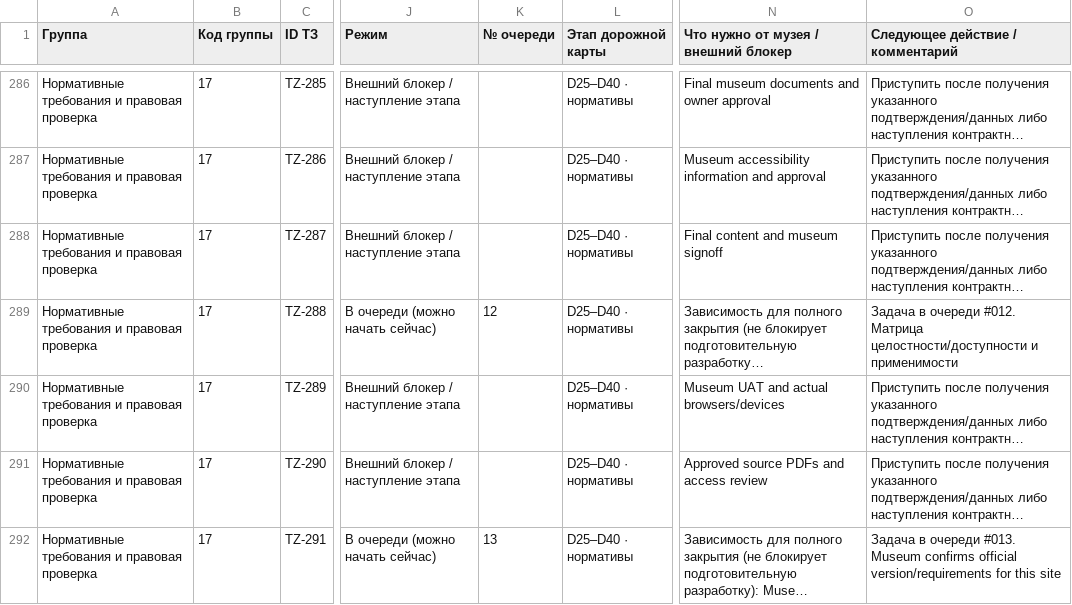
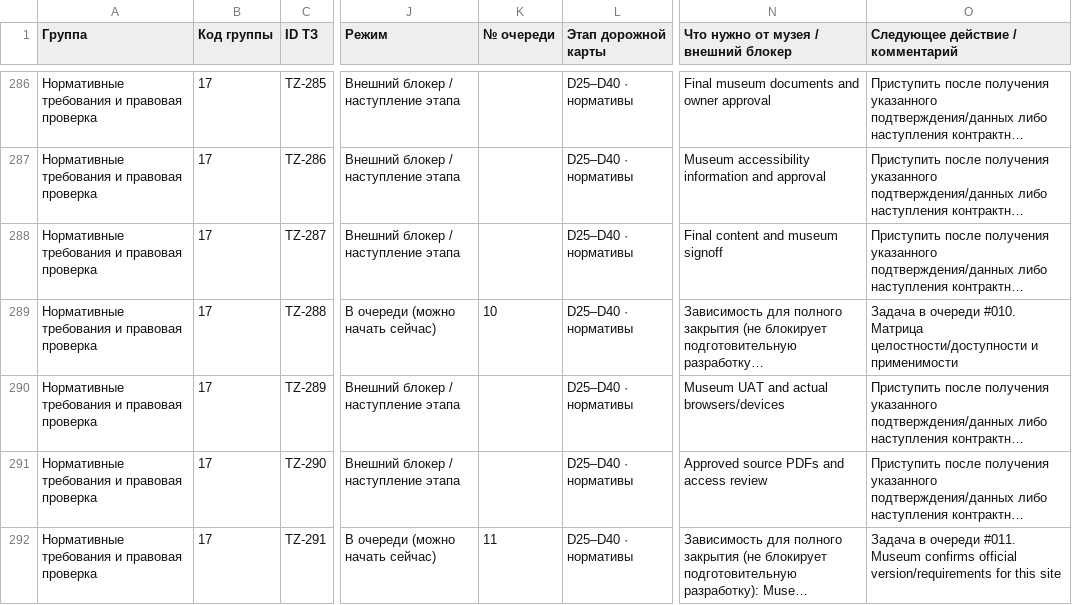
Before and after one commit to arvectum2/musbread, a CSV file: docs/tz-audit/TZ_EXECUTION_MATRIX.csv, drawn as a sheet; only a part is shown, gaps mark what is left out; long unchanged cells end in …; the diff covers the shown part only; the diff names each change by its address in the sheet, - before the commit and + after, or states it on an @@ line.

```diff
--- a/docs/tz-audit/TZ_EXECUTION_MATRIX.csv
+++ b/docs/tz-audit/TZ_EXECUTION_MATRIX.csv
-K289 (№ очереди): 12
+K289 (№ очереди): 10
-O289 (Следующее действие / комментарий): …в очереди #012. Матрица целостности/доступности…
+O289 (Следующее действие / комментарий): …в очереди #010. Матрица целостности/доступности…
-K292 (№ очереди): 13
+K292 (№ очереди): 11
-O292 (Следующее действие / комментарий): …в очереди #013. Museum confirms…
+O292 (Следующее действие / комментарий): …в очереди #011. Museum confirms…
```
Also changed, not shown: 43 edited cells elsewhere in this file, docs/tz-audit/TZ_FULL_MATRIX.csv, 35 other files.
